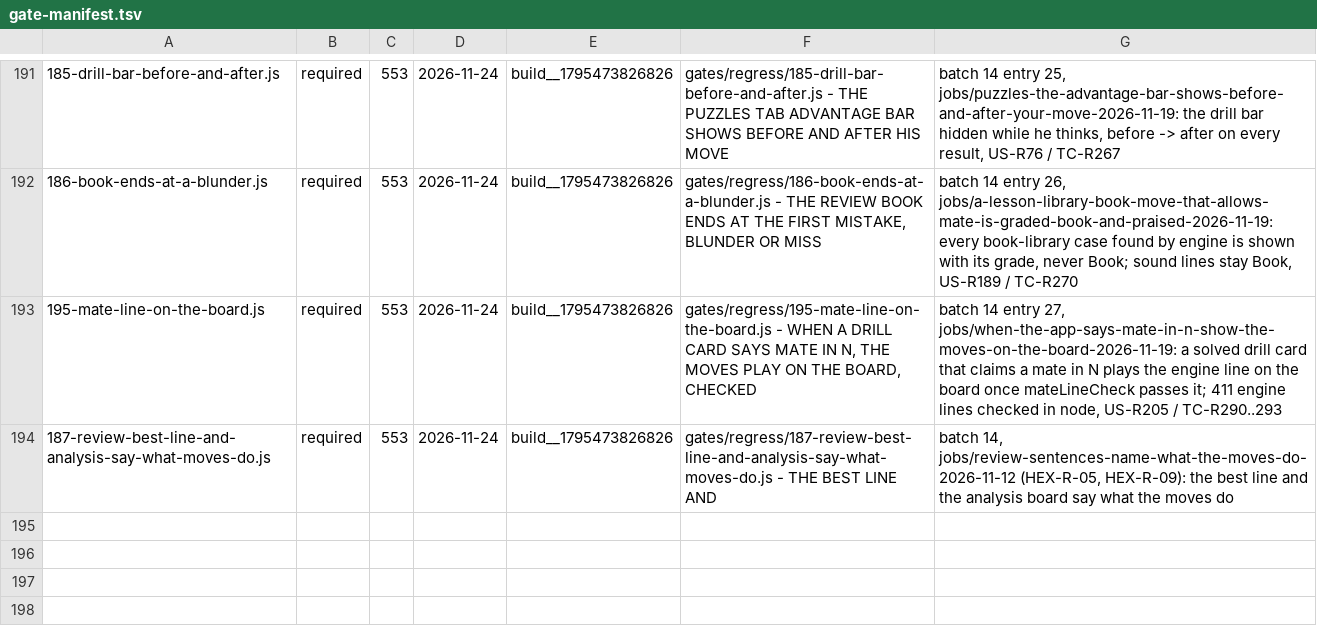
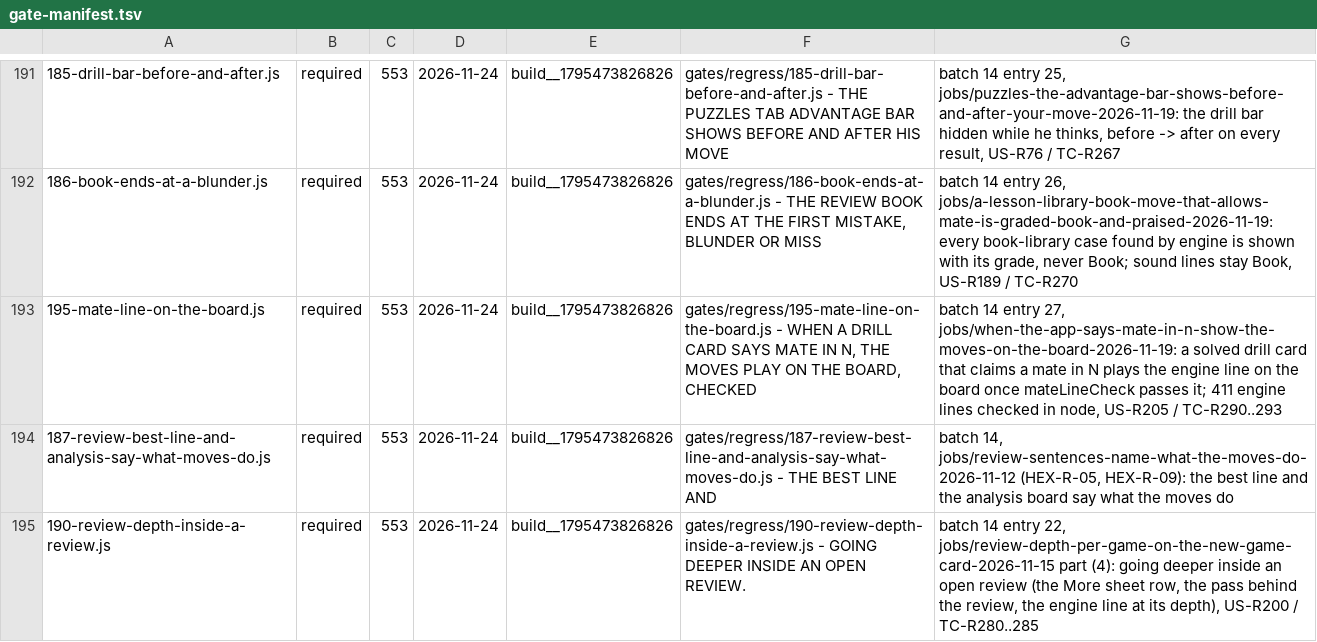
Before and after one commit to LearnToCheckmate/chess-trainer, a TSV file: gates/gate-manifest.tsv, drawn as a sheet; only a part is shown, gaps mark what is left out.

```diff
--- a/gates/gate-manifest.tsv
+++ b/gates/gate-manifest.tsv
@@ -194 +194,2 @@
 187-review-best-line-and-analysis-say-what-moves-do.js	required	553	2026-11-24	build__1795473826826	gates/regress/187-review-best-line-and-analysis-say-what-moves-do.js - THE BEST LINE AND	batch 14, jobs/review-sentences-name-what-the-moves-do-2026-11-12 (HEX-R-05, HEX-R-09): the best line and the analysis board say what the moves do
+190-review-depth-inside-a-review.js	required	553	2026-11-24	build__1795473826826	gates/regress/190-review-depth-inside-a-review.js - GOING DEEPER INSIDE AN OPEN REVIEW. 	batch 14 entry 22, jobs/review-depth-per-game-on-the-new-game-card-2026-11-15 part (4): going deeper inside an open review (the More sheet row, the pass behind the review, the engine line at its depth), US-R200 / TC-R280..285
```
Also changed, not shown: gates/gate-required-floor.tsv, 4 other files.
